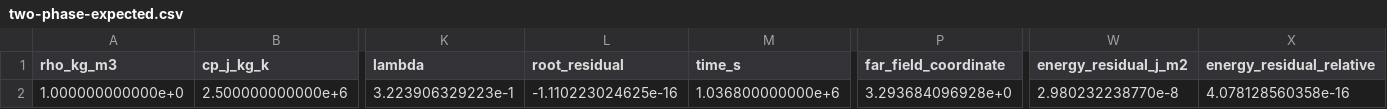
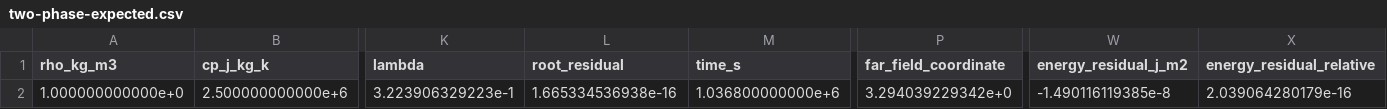
Before and after one commit to Luminous-Dynamics/symtropy, a CSV file: tools/casting-phase-reference/two-phase-expected.csv, drawn as a sheet; only a part is shown, gaps mark what is left out; the diff names each change by its address in the sheet, - before the commit and + after, or states it on an @@ line.

Commit message:
test(research): match two-phase golden to executable output

```diff
--- a/tools/casting-phase-reference/two-phase-expected.csv
+++ b/tools/casting-phase-reference/two-phase-expected.csv
-L2 (root_residual): -1.110223024625e-16
+L2 (root_residual): 1.665334536938e-16
-P2 (far_field_coordinate): 3.293684096928e+0
+P2 (far_field_coordinate): 3.294039229342e+0
-W2 (energy_residual_j_m2): 2.980232238770e-8
+W2 (energy_residual_j_m2): -1.490116119385e-8
-X2 (energy_residual_relative): 4.078128560358e-16
+X2 (energy_residual_relative): 2.039064280179e-16
```
